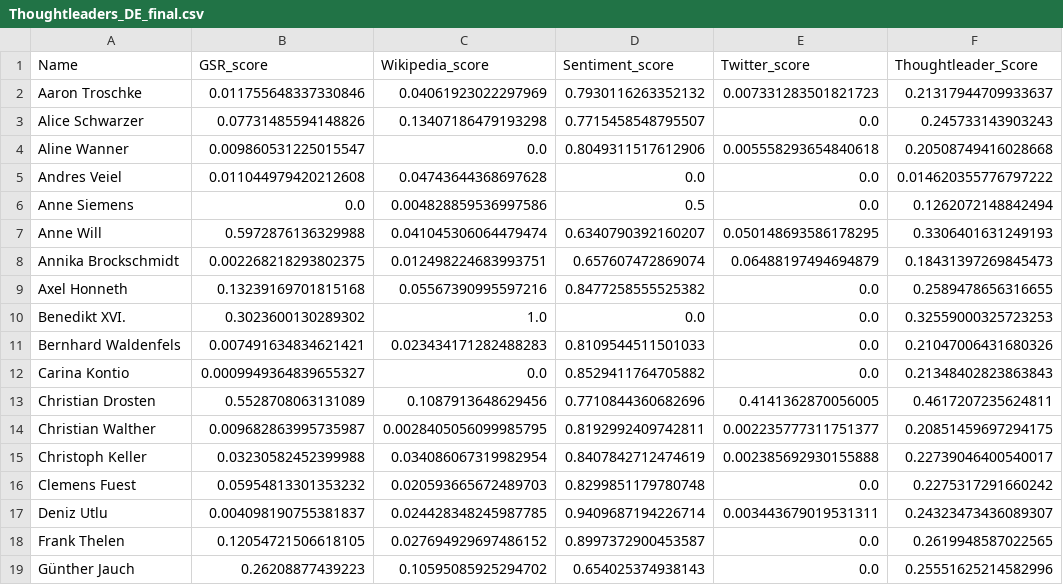
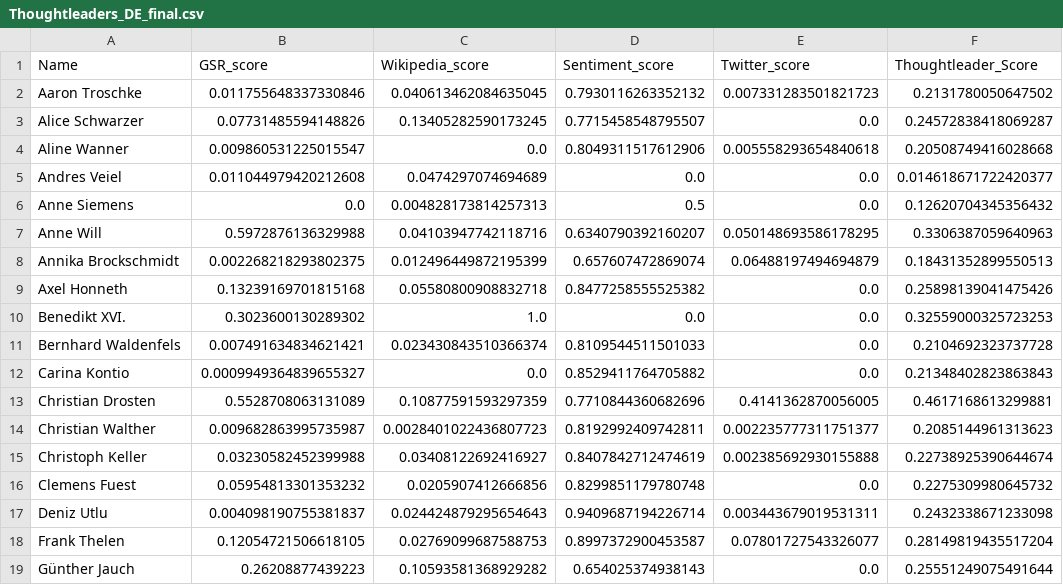
Before and after one commit to icknOrg/COINS_SwissThoughtleaders, a CSV file: CSV Data/Thoughtleaders_DE_final.csv, drawn as a sheet; only a part is shown; the diff covers the shown part only.

```diff
--- a/CSV Data/Thoughtleaders_DE_final.csv
+++ b/CSV Data/Thoughtleaders_DE_final.csv
@@ -1,19 +1,19 @@
 Name,GSR_score,Wikipedia_score,Sentiment_score,Twitter_score,Thoughtleader_Score
-Aaron Troschke,0.011755648337330846,0.04061923022297969,0.7930116263352132,0.007331283501821723,0.21317944709933637
-Alice Schwarzer,0.07731485594148826,0.13407186479193298,0.7715458548795507,0.0,0.245733143903243
+Aaron Troschke,0.011755648337330846,0.040613462084635045,0.7930116263352132,0.007331283501821723,0.2131780050647502
+Alice Schwarzer,0.07731485594148826,0.13405282590173245,0.7715458548795507,0.0,0.24572838418069287
 Aline Wanner,0.009860531225015547,0.0,0.8049311517612906,0.005558293654840618,0.20508749416028668
-Andres Veiel,0.011044979420212608,0.04743644368697628,0.0,0.0,0.014620355776797222
-Anne Siemens,0.0,0.004828859536997586,0.5,0.0,0.1262072148842494
-Anne Will,0.5972876136329988,0.041045306064479474,0.6340790392160207,0.050148693586178295,0.3306401631249193
-Annika Brockschmidt,0.002268218293802375,0.012498224683993751,0.657607472869074,0.06488197494694879,0.18431397269845473
-Axel Honneth,0.13239169701815168,0.05567390995597216,0.8477258555525382,0.0,0.2589478656316655
+Andres Veiel,0.011044979420212608,0.0474297074694689,0.0,0.0,0.014618671722420377
+Anne Siemens,0.0,0.004828173814257313,0.5,0.0,0.12620704345356432
+Anne Will,0.5972876136329988,0.04103947742118716,0.6340790392160207,0.050148693586178295,0.3306387059640963
+Annika Brockschmidt,0.002268218293802375,0.012496449872195399,0.657607472869074,0.06488197494694879,0.18431352899550513
+Axel Honneth,0.13239169701815168,0.05580800908832718,0.8477258555525382,0.0,0.25898139041475426
 Benedikt XVI.,0.3023600130289302,1.0,0.0,0.0,0.32559000325723253
-Bernhard Waldenfels,0.007491634834621421,0.023434171282488283,0.8109544511501033,0.0,0.21047006431680326
+Bernhard Waldenfels,0.007491634834621421,0.023430843510366374,0.8109544511501033,0.0,0.2104692323737728
 Carina Kontio,0.0009949364839655327,0.0,0.8529411764705882,0.0,0.21348402823863843
-Christian Drosten,0.5528708063131089,0.1087913648629456,0.7710844360682696,0.4141362870056005,0.4617207235624811
-Christian Walther,0.009682863995735987,0.0028405056099985795,0.8192992409742811,0.002235777311751377,0.20851459697294175
-Christoph Keller,0.03230582452399988,0.034086067319982954,0.8407842712474619,0.002385692930155888,0.22739046400540017
-Clemens Fuest,0.05954813301353232,0.020593665672489703,0.8299851179780748,0.0,0.2275317291660242
-Deniz Utlu,0.004098190755381837,0.024428348245987785,0.9409687194226714,0.003443679019531311,0.24323473436089307
-Frank Thelen,0.12054721506618105,0.027694929697486152,0.8997372900453587,0.0,0.2619948587022565
-Günther Jauch,0.26208877439223,0.10595085925294702,0.654025374938143,0.0,0.25551625214582996
+Christian Drosten,0.5528708063131089,0.10877591593297359,0.7710844360682696,0.4141362870056005,0.4617168613299881
+Christian Walther,0.009682863995735987,0.0028401022436807723,0.8192992409742811,0.002235777311751377,0.2085144961313623
+Christoph Keller,0.03230582452399988,0.03408122692416927,0.8407842712474619,0.002385692930155888,0.22738925390644674
+Clemens Fuest,0.05954813301353232,0.0205907412666856,0.8299851179780748,0.0,0.2275309980645732
+Deniz Utlu,0.004098190755381837,0.024424879295654643,0.9409687194226714,0.003443679019531311,0.2432338671233098
+Frank Thelen,0.12054721506618105,0.02769099687588753,0.8997372900453587,0.07801727543326077,0.28149819435517204
+Günther Jauch,0.26208877439223,0.10593581368929282,0.654025374938143,0.0,0.25551249075491644
```
Also changed, not shown: 69 edited cells elsewhere in this file, CSV Data/Classified_Thoughtleaders_DE.csv, 27 other files.
